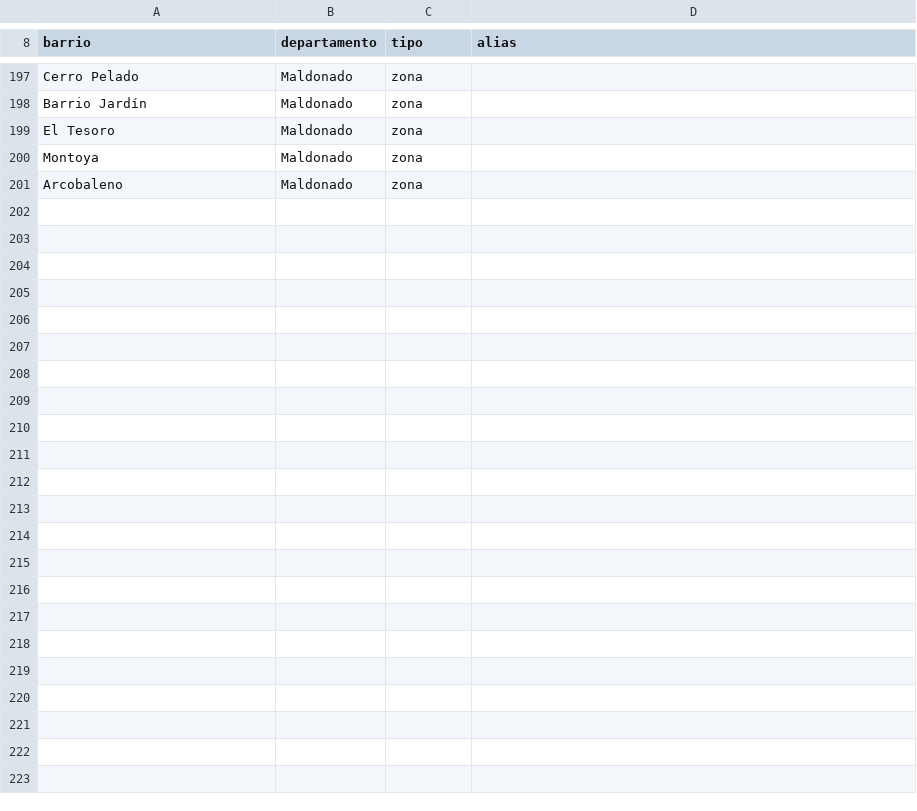
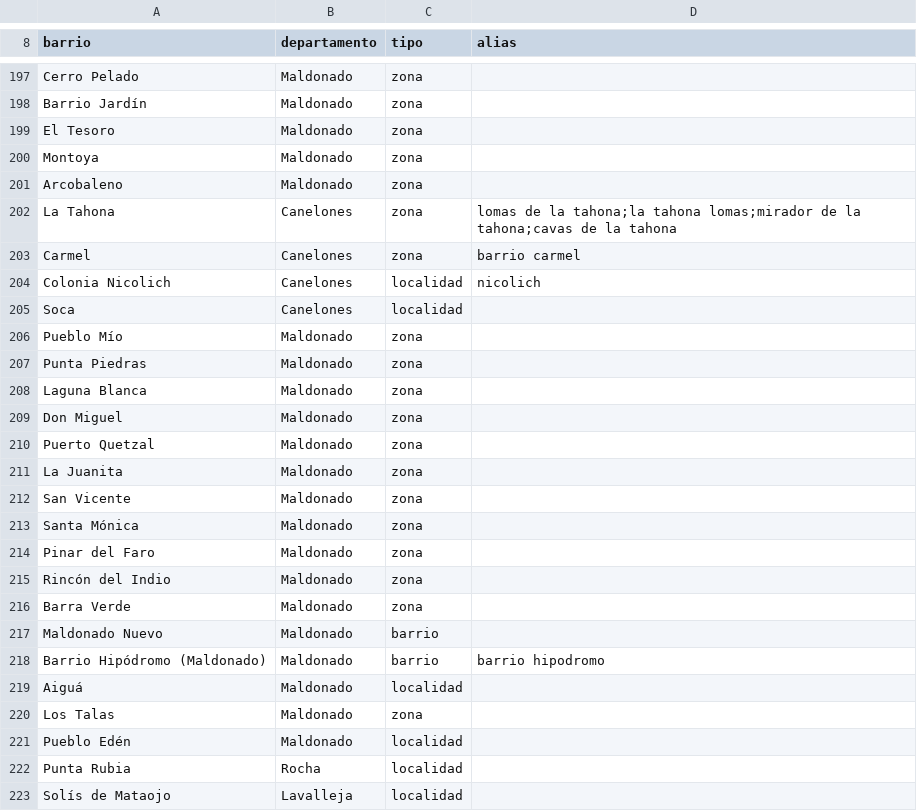
Before and after one commit to manuelstorace02/radar-inmobiliario, a CSV file: data/seed/barrios.csv, drawn as a sheet; only a part is shown, gaps mark what is left out; the diff names each change by its address in the sheet, - before the commit and + after, or states it on an @@ line.

```diff
--- a/data/seed/barrios.csv
+++ b/data/seed/barrios.csv
+row 202: La Tahona | Canelones | zona | lomas de la tahona;la tahona lomas;mirador de la tahona;cavas de la tahona
+row 203: Carmel | Canelones | zona | barrio carmel
+row 204: Colonia Nicolich | Canelones | localidad | nicolich
+row 205: Soca | Canelones | localidad
+row 206: Pueblo Mío | Maldonado | zona
+row 207: Punta Piedras | Maldonado | zona
+row 208: Laguna Blanca | Maldonado | zona
+row 209: Don Miguel | Maldonado | zona
+row 210: Puerto Quetzal | Maldonado | zona
+row 211: La Juanita | Maldonado | zona
+row 212: San Vicente | Maldonado | zona
+row 213: Santa Mónica | Maldonado | zona
+row 214: Pinar del Faro | Maldonado | zona
+row 215: Rincón del Indio | Maldonado | zona
+row 216: Barra Verde | Maldonado | zona
+row 217: Maldonado Nuevo | Maldonado | barrio
+row 218: Barrio Hipódromo (Maldonado) | Maldonado | barrio | barrio hipodromo
+row 219: Aiguá | Maldonado | localidad
+row 220: Los Talas | Maldonado | zona
+row 221: Pueblo Edén | Maldonado | localidad
+row 222: Punta Rubia | Rocha | localidad
+row 223: Solís de Mataojo | Lavalleja | localidad
```
Also changed, not shown: data/seed/fuentes.csv, data/seed/inmobiliarias.csv, 1 other file.
